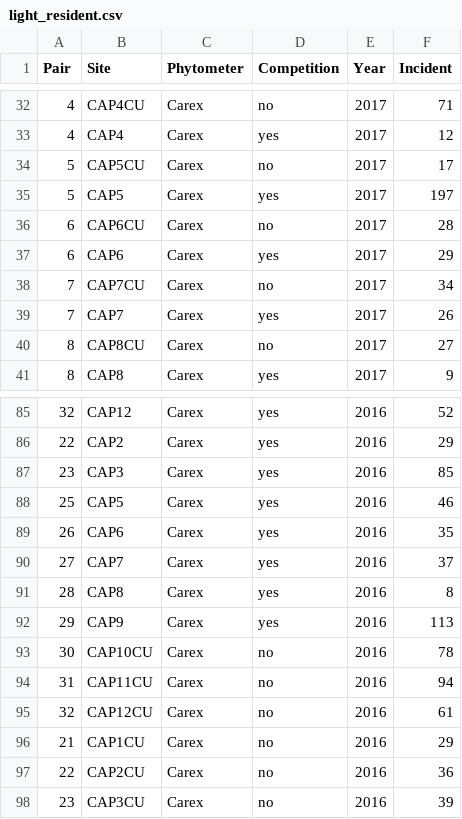
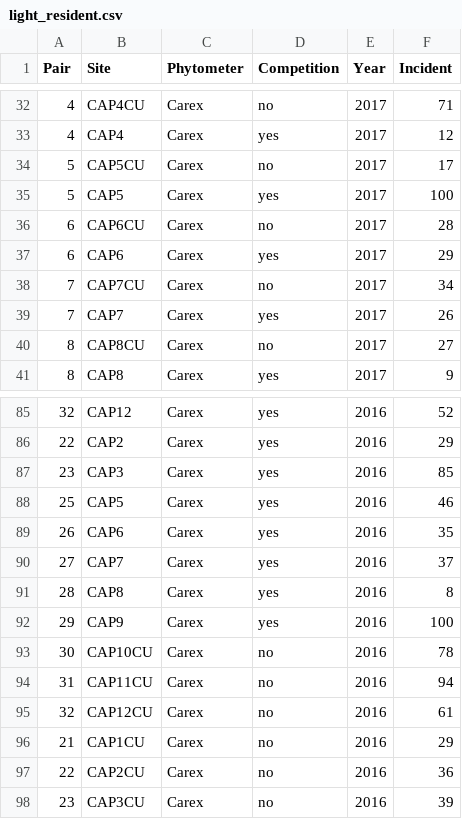
Before and after one commit to cdrobich/PhD1.ResourceCompetition, a CSV file: Data/light_resident.csv, drawn as a sheet; only a part is shown, gaps mark what is left out.

Commit message:
Any value >100 was changed to 100

```diff
--- a/Data/light_resident.csv
+++ b/Data/light_resident.csv
@@ -34,3 +34,3 @@ Pair,Site,Phytometer,Competition,Year,Incident
 5,CAP5CU,Carex,no,2017,17
-5,CAP5,Carex,yes,2017,197
+5,CAP5,Carex,yes,2017,100
 6,CAP6CU,Carex,no,2017,28
@@ -91,3 +91,3 @@ Pair,Site,Phytometer,Competition,Year,Incident
 28,CAP8,Carex,yes,2016,8
-29,CAP9,Carex,yes,2016,113
+29,CAP9,Carex,yes,2016,100
 30,CAP10CU,Carex,no,2016,78
```
